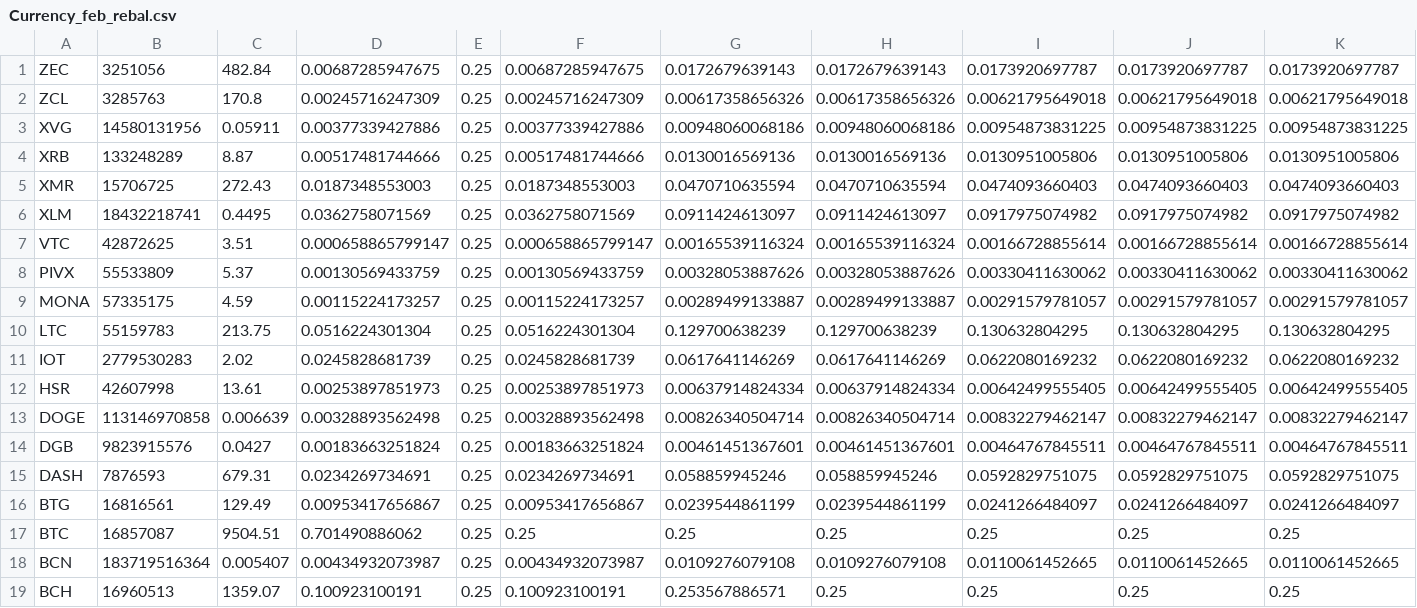
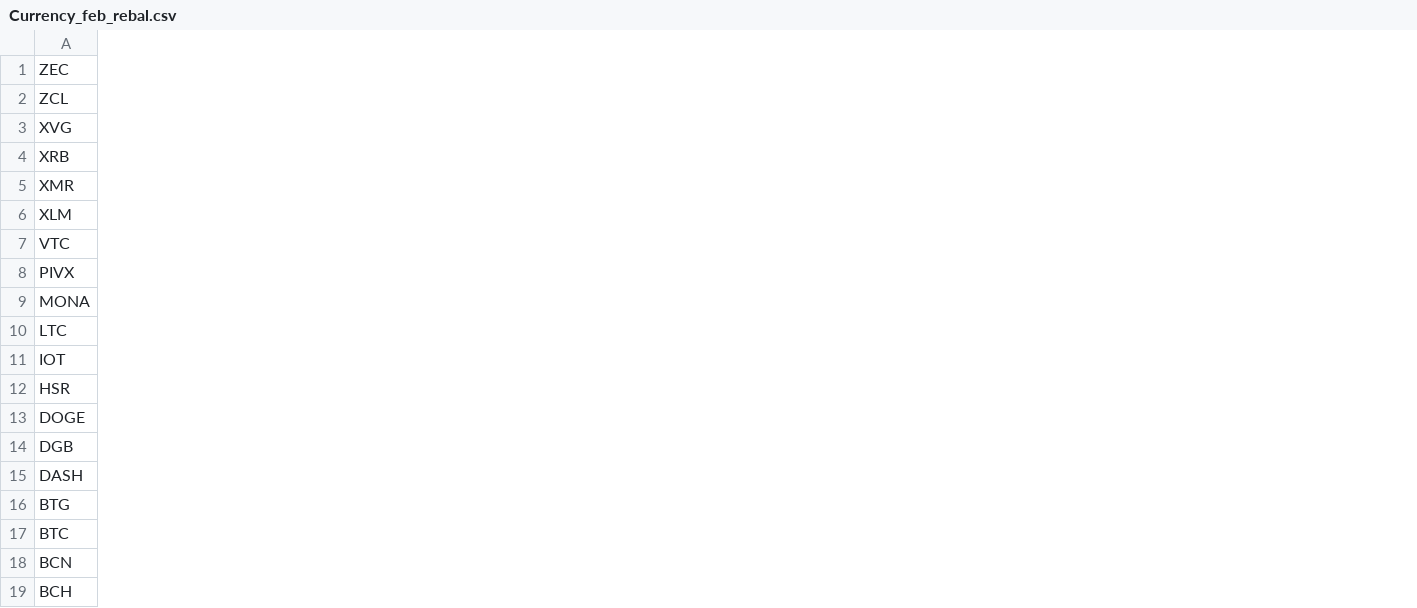
Before and after one commit to coinmetrics/bcindex, a CSV file: index-data/src/main/resources/business_rules/Currency_feb_rebal.csv, drawn as a sheet; only a part is shown; removed rows and columns are numbered as before the commit, all else as after; the diff covers the shown part only; the diff names each change by its address in the sheet, - before the commit and + after, or states it on an @@ line.

```diff
--- a/index-data/src/main/resources/business_rules/Currency_feb_rebal.csv
+++ b/index-data/src/main/resources/business_rules/Currency_feb_rebal.csv
-column B, rows 1-19: 3251056 | 3285763 | 14580131956 | 133248289 | 15706725 | 18432218741 | 42872625 | 55533809 | 57335175 | 55159783 | 2779530283 | 42607998 | 113146970858 | 9823915576 | 7876593 | 16816561 | 16857087 | 183719516364 | 16960513
-column C, rows 1-19: 482.84 | 170.8 | 0.05911 | 8.87 | 272.43 | 0.4495 | 3.51 | 5.37 | 4.59 | 213.75 | 2.02 | 13.61 | 0.006639 | 0.0427 | 679.31 | 129.49 | 9504.51 | 0.005407 | 1359.07
-column D, rows 1-19: 0.00687285947675 | 0.00245716247309 | 0.00377339427886 | 0.00517481744666 | 0.0187348553003 | 0.0362758071569 | 0.000658865799147 | 0.00130569433759 | 0.00115224173257 | 0.0516224301304 | 0.0245828681739 | 0.00253897851973 | 0.00328893562498 | 0.00183663251824 | 0.0234269734691 | 0.00953417656867 | 0.701490886062 | 0.00434932073987 | 0.100923100191
-column E, rows 1-19: all 0.25
-column F, rows 1-19: 0.00687285947675 | 0.00245716247309 | 0.00377339427886 | 0.00517481744666 | 0.0187348553003 | 0.0362758071569 | 0.000658865799147 | 0.00130569433759 | 0.00115224173257 | 0.0516224301304 | 0.0245828681739 | 0.00253897851973 | 0.00328893562498 | 0.00183663251824 | 0.0234269734691 | 0.00953417656867 | 0.25 | 0.00434932073987 | 0.100923100191
-column G, rows 1-19: 0.0172679639143 | 0.00617358656326 | 0.00948060068186 | 0.0130016569136 | 0.0470710635594 | 0.0911424613097 | 0.00165539116324 | 0.00328053887626 | 0.00289499133887 | 0.129700638239 | 0.0617641146269 | 0.00637914824334 | 0.00826340504714 | 0.00461451367601 | 0.058859945246 | 0.0239544861199 | 0.25 | 0.0109276079108 | 0.253567886571
-column H, rows 1-19: 0.0172679639143 | 0.00617358656326 | 0.00948060068186 | 0.0130016569136 | 0.0470710635594 | 0.0911424613097 | 0.00165539116324 | 0.00328053887626 | 0.00289499133887 | 0.129700638239 | 0.0617641146269 | 0.00637914824334 | 0.00826340504714 | 0.00461451367601 | 0.058859945246 | 0.0239544861199 | 0.25 | 0.0109276079108 | 0.25
-column I, rows 1-19: 0.0173920697787 | 0.00621795649018 | 0.00954873831225 | 0.0130951005806 | 0.0474093660403 | 0.0917975074982 | 0.00166728855614 | 0.00330411630062 | 0.00291579781057 | 0.130632804295 | 0.0622080169232 | 0.00642499555405 | 0.00832279462147 | 0.00464767845511 | 0.0592829751075 | 0.0241266484097 | 0.25 | 0.0110061452665 | 0.25
-column J, rows 1-19: 0.0173920697787 | 0.00621795649018 | 0.00954873831225 | 0.0130951005806 | 0.0474093660403 | 0.0917975074982 | 0.00166728855614 | 0.00330411630062 | 0.00291579781057 | 0.130632804295 | 0.0622080169232 | 0.00642499555405 | 0.00832279462147 | 0.00464767845511 | 0.0592829751075 | 0.0241266484097 | 0.25 | 0.0110061452665 | 0.25
-column K, rows 1-19: 0.0173920697787 | 0.00621795649018 | 0.00954873831225 | 0.0130951005806 | 0.0474093660403 | 0.0917975074982 | 0.00166728855614 | 0.00330411630062 | 0.00291579781057 | 0.130632804295 | 0.0622080169232 | 0.00642499555405 | 0.00832279462147 | 0.00464767845511 | 0.0592829751075 | 0.0241266484097 | 0.25 | 0.0110061452665 | 0.25
```
Also changed, not shown: 1 added column and 4 removed columns elsewhere in this file, index-data/src/main/resources/business_rules/Application_feb_rebal.csv, index-data/src/main/resources/business_rules/Platform_feb_rebal.csv, 1 other file.
